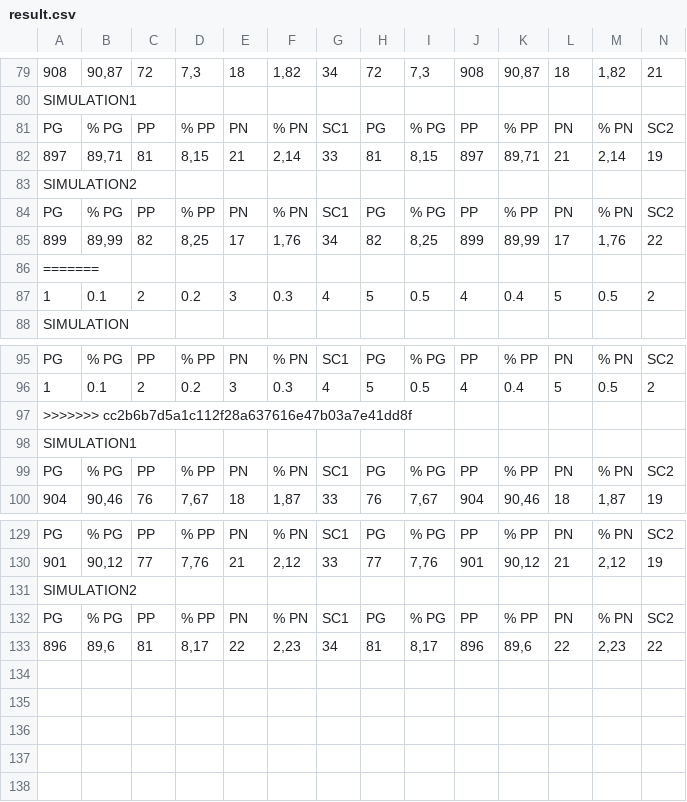
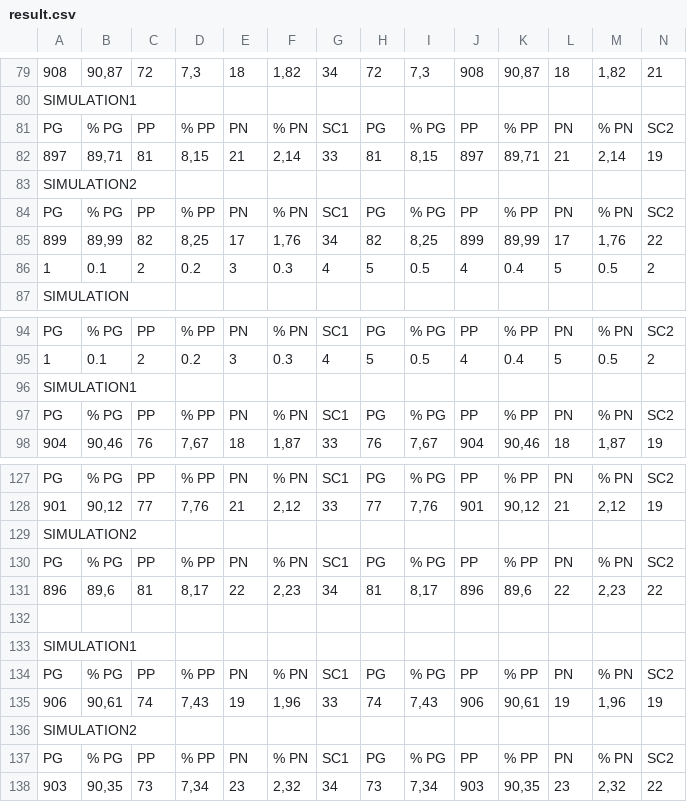
Before and after one commit to ImeneYAHIAOUI/Citadelles, a CSV file: src/main/resources/save/result.csv, drawn as a sheet; only a part is shown, gaps mark what is left out; removed rows and columns are numbered as before the commit, all else as after; the diff names each change by its address in the sheet, - before the commit and + after, or states it on an @@ line.

```diff
--- a/src/main/resources/save/result.csv
+++ b/src/main/resources/save/result.csv
-row 86: =======
-row 97: >>>>>>> cc2b6b7d5a1c112f28a637616e47b03a7e41dd8f
+row 132: (empty)
+row 133: SIMULATION1
+row 134: PG | % PG | PP | % PP | PN | % PN | SC1 | PG | % PG | PP | % PP | PN | % PN | SC2
+row 135: 906 | 90,61 | 74 | 7,43 | 19 | 1,96 | 33 | 74 | 7,43 | 906 | 90,61 | 19 | 1,96 | 19
+row 136: SIMULATION2
+row 137: PG | % PG | PP | % PP | PN | % PN | SC1 | PG | % PG | PP | % PP | PN | % PN | SC2
+row 138: 903 | 90,35 | 73 | 7,34 | 23 | 2,32 | 34 | 73 | 7,34 | 903 | 90,35 | 23 | 2,32 | 22
```
Also changed, not shown: 8 other files.
